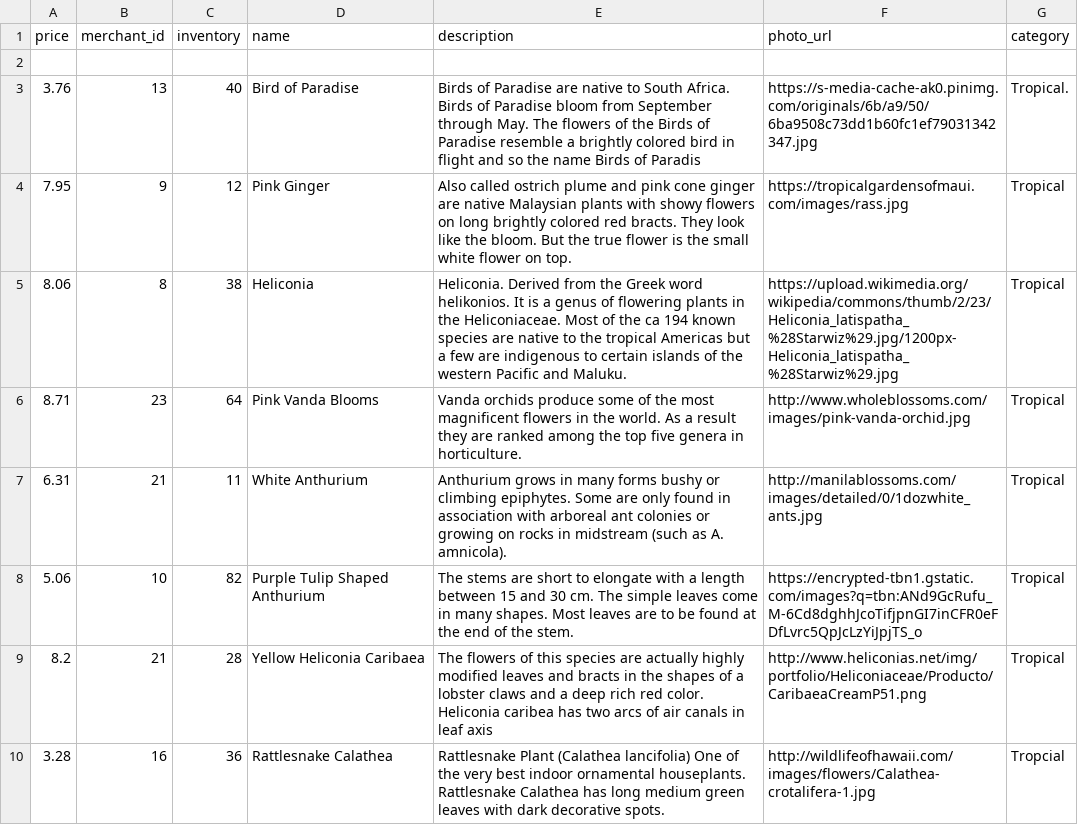
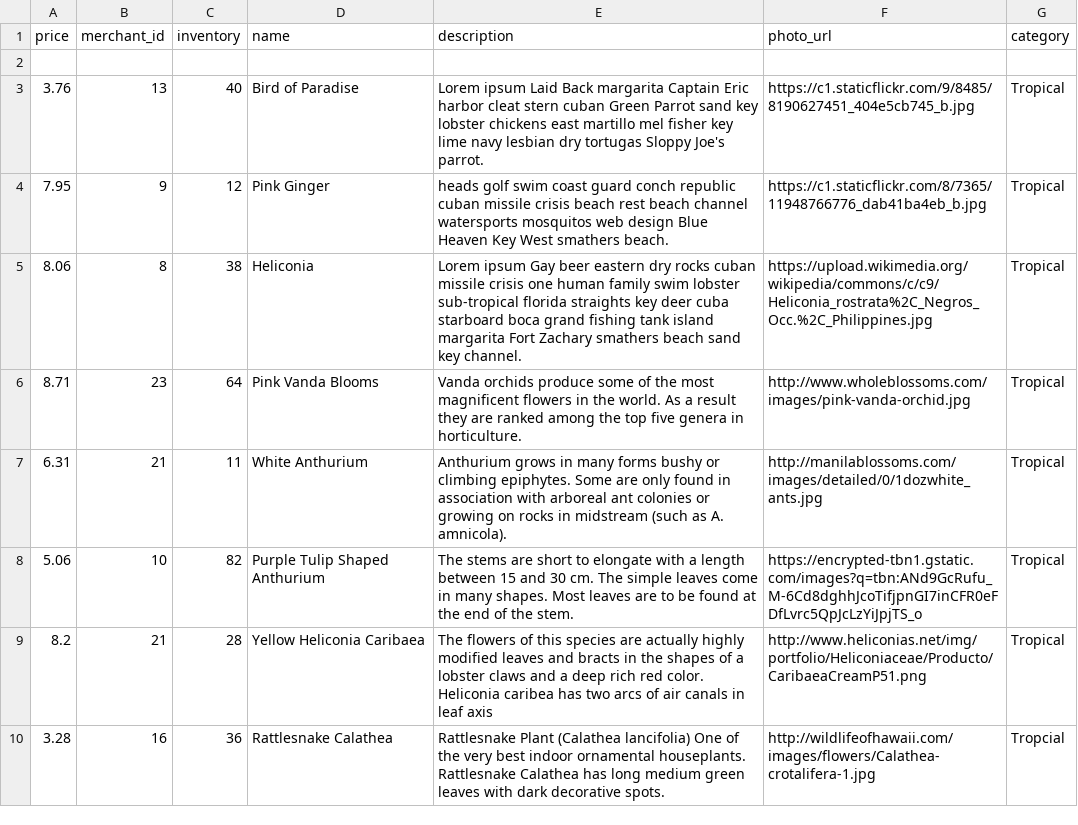
Before and after one commit to Emma-Claire/betsy, a CSV file: lib/seeds/tropical_12_22.csv, drawn as a sheet; only a part is shown.

Commit message:
Lets deploy

```diff
--- a/lib/seeds/tropical_12_22.csv
+++ b/lib/seeds/tropical_12_22.csv
@@ -2,5 +2,5 @@ price,merchant_id,inventory,name,description,photo_url,category
 
-3.76,13,40,Bird of Paradise,Birds of Paradise are native to South Africa. Birds of Paradise bloom from September through May. The flowers of the Birds of Paradise resemble a brightly colored bird in flight and so the name Birds of Paradis,https://s-media-cache-ak0.pinimg.com/originals/6b/a9/50/6ba9508c73dd1b60fc1ef79031342347.jpg,Tropical.
-7.95,9,12,Pink Ginger,Also called ostrich plume and pink cone ginger are native Malaysian plants with showy flowers on long brightly colored red bracts. They look like the bloom. But the true flower is the small white flower on top.,https://tropicalgardensofmaui.com/images/rass.jpg,Tropical
-8.06,8,38,Heliconia,Heliconia. Derived from the Greek word helikonios. It is a genus of flowering plants in the Heliconiaceae. Most of the ca 194 known species are native to the tropical Americas but a few are indigenous to certain islands of the western Pacific and Maluku.,https://upload.wikimedia.org/wikipedia/commons/thumb/2/23/Heliconia_latispatha_%28Starwiz%29.jpg/1200px-Heliconia_latispatha_%28Starwiz%29.jpg,Tropical
+3.76,13,40,Bird of Paradise,Lorem ipsum Laid Back margarita Captain Eric harbor cleat stern cuban Green Parrot sand key lobster chickens east martillo mel fisher key lime navy lesbian dry tortugas Sloppy Joe's parrot.,https://c1.staticflickr.com/9/8485/8190627451_404e5cb745_b.jpg,Tropical
+7.95,9,12,Pink Ginger,heads golf swim coast guard conch republic cuban missile crisis beach rest beach channel watersports mosquitos web design Blue Heaven Key West smathers beach.,https://c1.staticflickr.com/8/7365/11948766776_dab41ba4eb_b.jpg,Tropical
+8.06,8,38,Heliconia,Lorem ipsum Gay beer eastern dry rocks cuban missile crisis one human family swim lobster sub-tropical florida straights key deer cuba starboard boca grand fishing tank island margarita Fort Zachary smathers beach sand key channel.,https://upload.wikimedia.org/wikipedia/commons/c/c9/Heliconia_rostrata%2C_Negros_Occ.%2C_Philippines.jpg,Tropical
 8.71,23,64,Pink Vanda Blooms,Vanda orchids produce some of the most magnificent flowers in the world. As a result they are ranked among the top five genera in horticulture.,http://www.wholeblossoms.com/images/pink-vanda-orchid.jpg,Tropical
```
